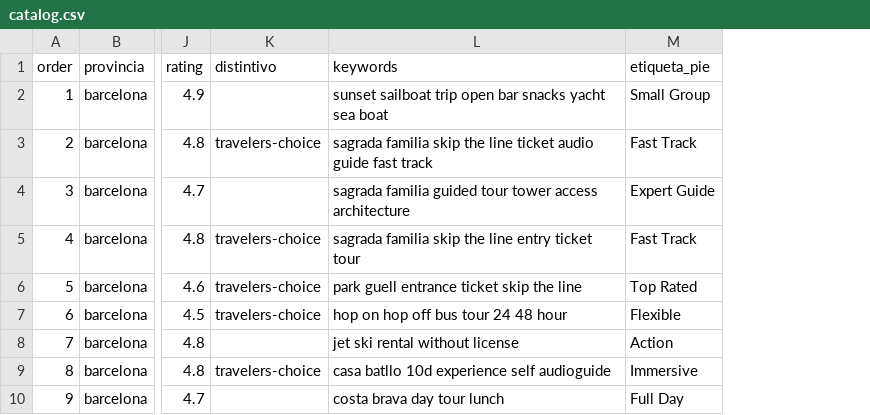
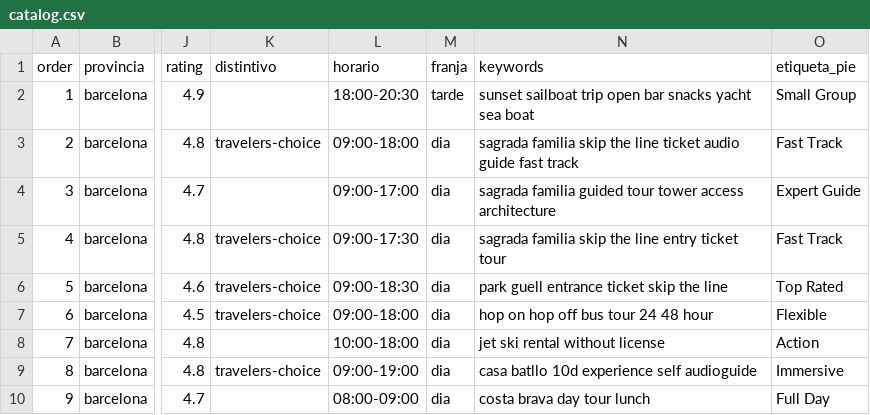
Before and after one commit to immarcdela7-hub/mi-estanco-app, a CSV file: web/catalog.csv, drawn as a sheet; only a part is shown, gaps mark what is left out; the diff names each change by its address in the sheet, - before the commit and + after, or states it on an @@ line.

```diff
--- a/web/catalog.csv
+++ b/web/catalog.csv
+column L (horario), rows 2-10: 18:00-20:30 | 09:00-18:00 | 09:00-17:00 | 09:00-17:30 | 09:00-18:30 | 09:00-18:00 | 10:00-18:00 | 09:00-19:00 | 08:00-09:00
+column M (franja), rows 2-10: tarde | dia | dia | dia | dia | dia | dia | dia | dia
```
Also changed, not shown: web/plans.csv, 11 other files.
